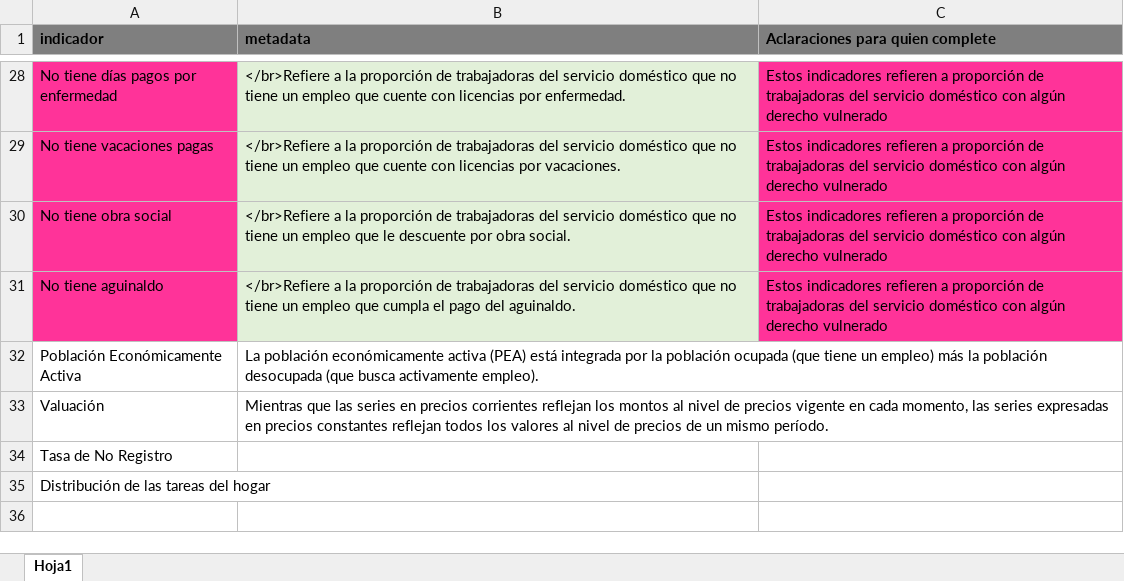
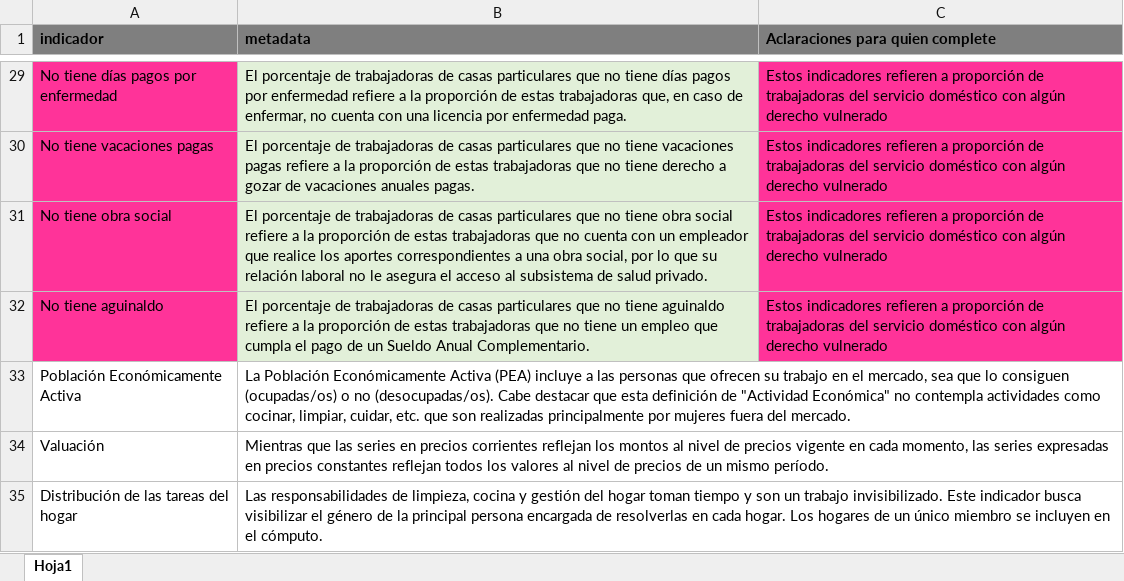
Before and after one commit to Ecofeminita/shinyapp, an Excel workbook: www/metadata.xlsx, sheet Hoja1, drawn as a sheet; only a part is shown, gaps mark what is left out; values as stored, in another font and other column widths than the file's, no borders; removed rows and columns are numbered as before the commit, all else as after; the diff covers the shown part only; the diff names each change by its address in the sheet, - before the commit and + after, or states it on an @@ line.

```diff
--- a/www/metadata.xlsx (sheet Hoja1)
+++ b/www/metadata.xlsx (sheet Hoja1)
-B29 (metadata): </br>Refiere a la proporción de trabajadoras del servicio doméstico que no tiene un empleo que cuente con licencias por enfermedad.
+B29 (metadata): El porcentaje de trabajadoras de casas particulares que no tiene días pagos por enfermedad refiere a la proporción de estas trabajadoras que, en caso de enfermar, no cuenta con una licencia por enfermedad paga.
-B30 (metadata): </br>Refiere a la proporción de trabajadoras del servicio doméstico que no tiene un empleo que cuente con licencias por vacaciones.
+B30 (metadata): El porcentaje de trabajadoras de casas particulares que no tiene vacaciones pagas refiere a la proporción de estas trabajadoras que no tiene derecho a gozar de vacaciones anuales pagas.
-B31 (metadata): </br>Refiere a la proporción de trabajadoras del servicio doméstico que no tiene un empleo que le descuente por obra social.
+B31 (metadata): El porcentaje de trabajadoras de casas particulares que no tiene obra social refiere a la proporción de estas trabajadoras que no cuenta con un empleador que realice los aportes correspondientes a una obra social, por lo que su relación laboral no le asegura el acceso al subsistema de salud privado.
-B32 (metadata): </br>Refiere a la proporción de trabajadoras del servicio doméstico que no tiene un empleo que cumpla el pago del aguinaldo.
+B32 (metadata): El porcentaje de trabajadoras de casas particulares que no tiene aguinaldo refiere a la proporción de estas trabajadoras que no tiene un empleo que cumpla el pago de un Sueldo Anual Complementario.
-B33 (metadata): La población económicamente activa (PEA) está integrada por la población ocupada (que tiene un empleo) más la población desocupada (que busca activamente empleo).
+B33 (metadata): La Población Económicamente Activa (PEA) incluye a las personas que ofrecen su trabajo en el mercado, sea que lo consiguen (ocupadas/os) o no (desocupadas/os). Cabe destacar que esta definición de "Actividad Económica" no contempla actividades como cocinar, limpiar, cuidar, etc. que son realizadas principalmente por mujeres fuera del mercado.
-row 34: Tasa de No Registro
-B35 (metadata): (empty)
+B35 (metadata): Las responsabilidades de limpieza, cocina y gestión del hogar toman tiempo y son un trabajo invisibilizado. Este indicador busca visibilizar el género de la principal persona encargada de resolverlas en cada hogar. Los hogares de un único miembro se incluyen en el cómputo.
```
Also changed, not shown: 1 added row and 25 edited cells elsewhere in this sheet, 4 other files.
